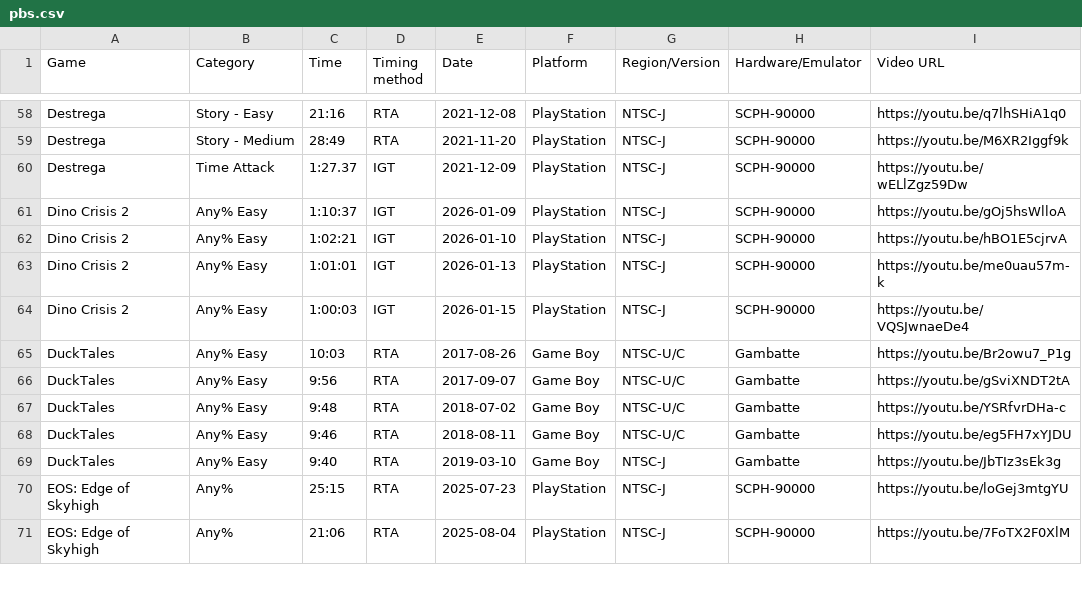
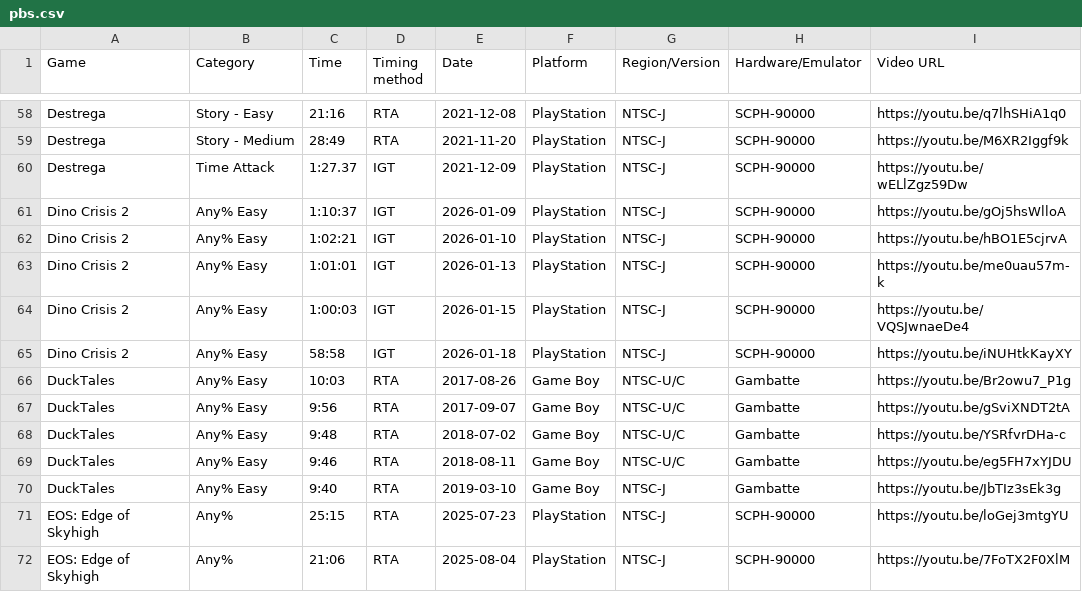
Before and after one commit to AmenAnthem/speedrun-pbs, a CSV file: pbs.csv, drawn as a sheet; only a part is shown, gaps mark what is left out.

Commit message:
feat: Updated PBs

```diff
--- a/pbs.csv
+++ b/pbs.csv
@@ -64,2 +64,3 @@
 "Dino Crisis 2","Any% Easy","1:00:03","IGT","2026-01-15",PlayStation,"NTSC-J","SCPH-90000","https://youtu.be/VQSJwnaeDe4"
+"Dino Crisis 2","Any% Easy","58:58","IGT","2026-01-18",PlayStation,"NTSC-J","SCPH-90000","https://youtu.be/iNUHtkKayXY"
 "DuckTales","Any% Easy","10:03","RTA","2017-08-26","Game Boy","NTSC-U/C","Gambatte","https://youtu.be/Br2owu7_P1g"
```
